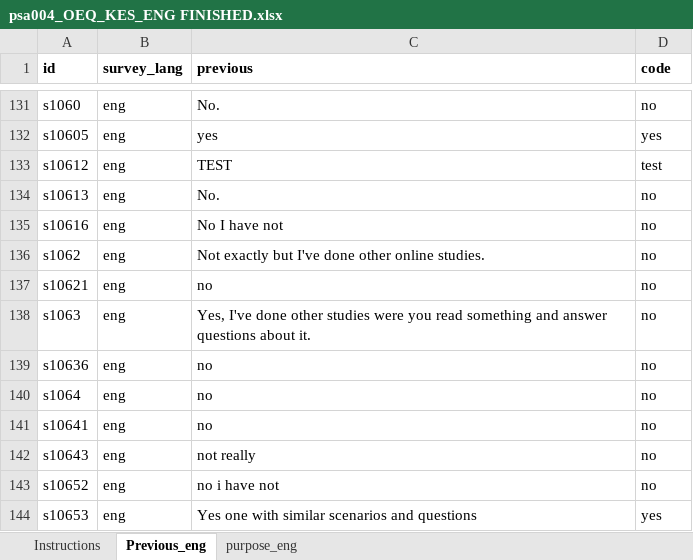
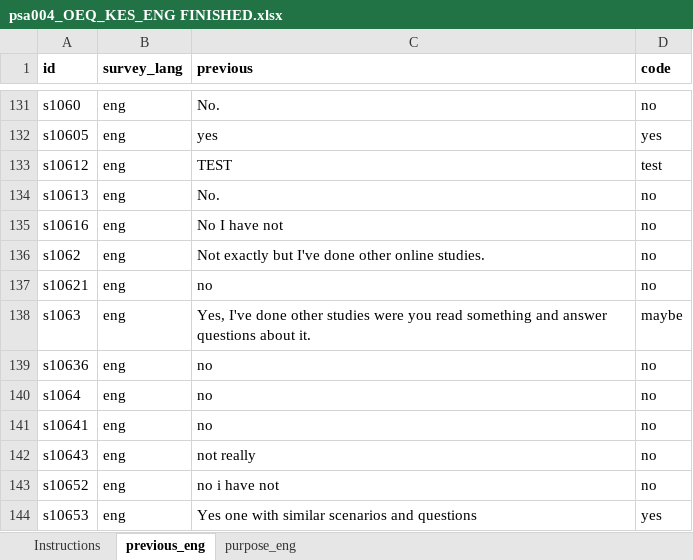
Before and after one commit to CREP-Pyschology/CREP_Turri, an Excel workbook: 04_Data/open_responses/English FINISHED/psa004_OEQ_KES_ENG FINISHED.xlsx, sheet previous_eng, drawn as a sheet; only a part is shown, gaps mark what is left out; values as stored, in another font and other column widths than the file's, no borders; charts and pictures not drawn; the diff names each change by its address in the sheet, - before the commit and + after, or states it on an @@ line.

```diff
--- a/04_Data/open_responses/English FINISHED/psa004_OEQ_KES_ENG FINISHED.xlsx (sheet previous_eng)
+++ b/04_Data/open_responses/English FINISHED/psa004_OEQ_KES_ENG FINISHED.xlsx (sheet previous_eng)
-sheet tab: Previous_eng
+sheet tab: previous_eng
-D138 (code): no
+D138 (code): maybe
```
Also changed, not shown: sheet purpose_eng, charts or pictures, 04_Data/open_responses/English FINISHED/psa004_OEQ_JM_ENG FINISHED.xlsx, 04_Data/open_responses/English FINISHED/psa004_OEQ_SPS_ENG FINISHED.xlsx, 11 other files.
